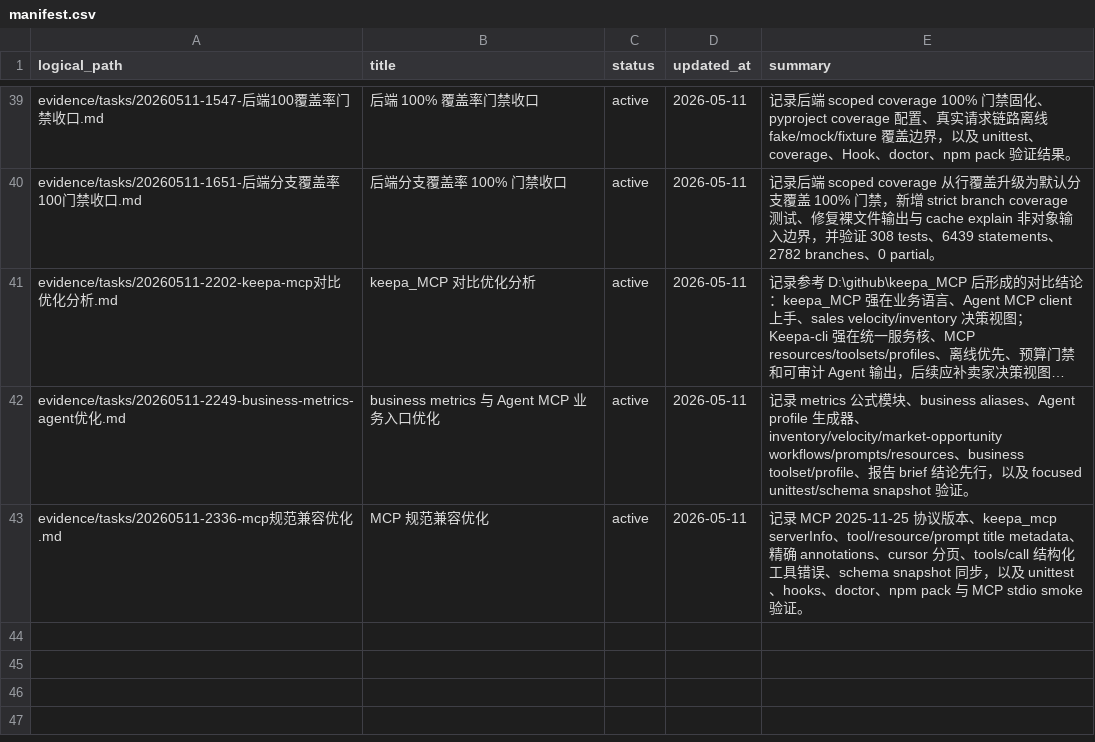
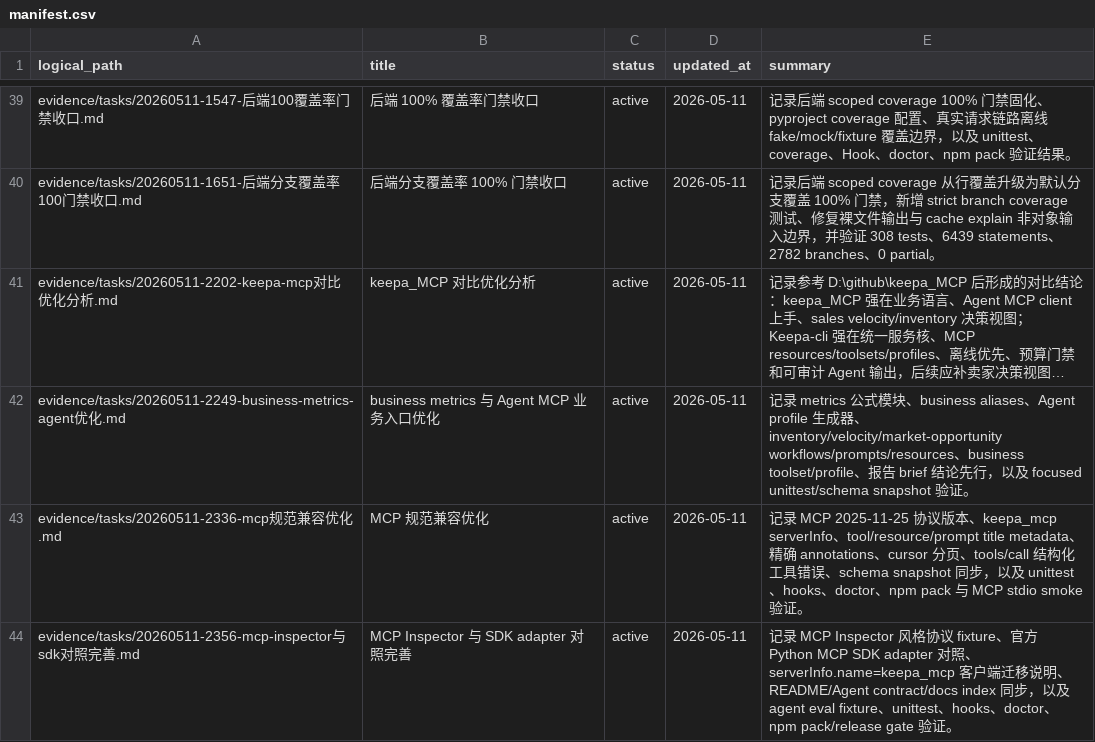
Before and after one commit to cuNuo/Keepa-cli, a CSV file: evidence/manifest.csv, drawn as a sheet; only a part is shown, gaps mark what is left out; long unchanged cells end in …; the diff names each change by its address in the sheet, - before the commit and + after, or states it on an @@ line.

Commit message:
docs: add mcp inspector and sdk adapter guidance

```diff
--- a/evidence/manifest.csv
+++ b/evidence/manifest.csv
+row 44: evidence/tasks/20260511-2356-mcp-inspector与sdk对照完善.md | MCP Inspector 与 SDK adapter 对照完善 | active | 2026-05-11 | 记录 MCP Inspector 风格协议 fixture、官方 Python MCP SDK adapter 对照、serverInfo.name=keepa_mcp 客户端迁移说明、README/Agent contract/docs index 同步，以及 agent eval fixture、unittest、hooks、doctor、npm pack/release gate 验证。
```
Also changed, not shown: 8 other files.
